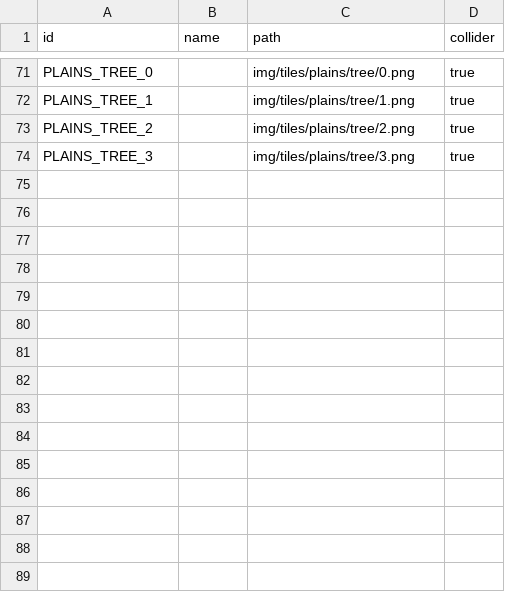
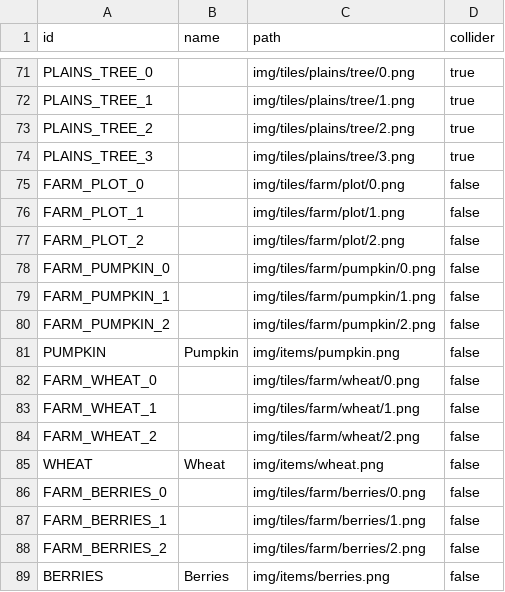
Before and after one commit to open-rogue/game, a CSV file: files/tiles.csv, drawn as a sheet; only a part is shown, gaps mark what is left out; the diff names each change by its address in the sheet, - before the commit and + after, or states it on an @@ line.

```diff
--- a/files/tiles.csv
+++ b/files/tiles.csv
+row 75: FARM_PLOT_0 |  | img/tiles/farm/plot/0.png | false
+row 76: FARM_PLOT_1 |  | img/tiles/farm/plot/1.png | false
+row 77: FARM_PLOT_2 |  | img/tiles/farm/plot/2.png | false
+row 78: FARM_PUMPKIN_0 |  | img/tiles/farm/pumpkin/0.png | false
+row 79: FARM_PUMPKIN_1 |  | img/tiles/farm/pumpkin/1.png | false
+row 80: FARM_PUMPKIN_2 |  | img/tiles/farm/pumpkin/2.png | false
+row 81: PUMPKIN | Pumpkin | img/items/pumpkin.png | false
+row 82: FARM_WHEAT_0 |  | img/tiles/farm/wheat/0.png | false
+row 83: FARM_WHEAT_1 |  | img/tiles/farm/wheat/1.png | false
+row 84: FARM_WHEAT_2 |  | img/tiles/farm/wheat/2.png | false
+row 85: WHEAT | Wheat | img/items/wheat.png | false
+row 86: FARM_BERRIES_0 |  | img/tiles/farm/berries/0.png | false
+row 87: FARM_BERRIES_1 |  | img/tiles/farm/berries/1.png | false
+row 88: FARM_BERRIES_2 |  | img/tiles/farm/berries/2.png | false
+row 89: BERRIES | Berries | img/items/berries.png | false
```
Also changed, not shown: 35 other files.
